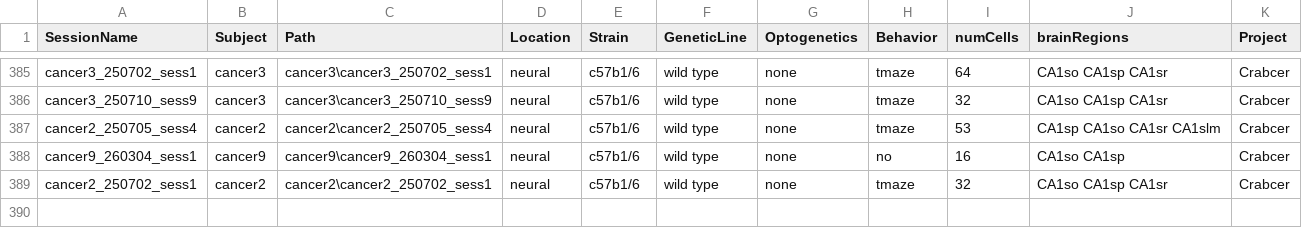
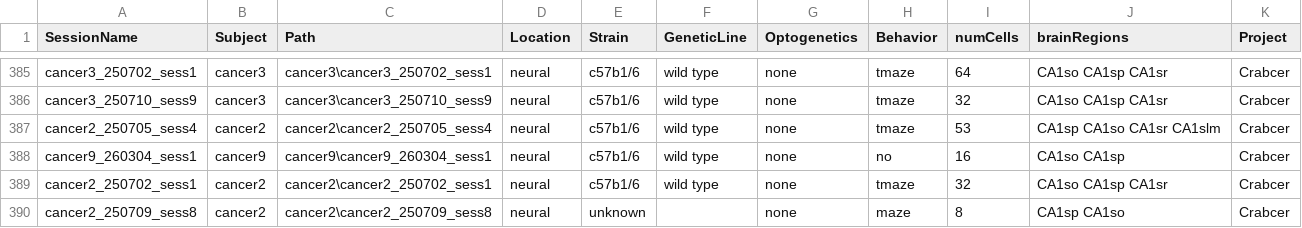
Before and after one commit to valegarman/HippoCookBook, a CSV file: indexedSessions.csv, drawn as a sheet; only a part is shown, gaps mark what is left out; the diff names each change by its address in the sheet, - before the commit and + after, or states it on an @@ line.

Commit message:
Added cancer2_sess8

```diff
--- a/indexedSessions.csv
+++ b/indexedSessions.csv
+row 390: cancer2_250709_sess8 | cancer2 | cancer2\cancer2_250709_sess8 | neural | unknown |  | none | maze | 8 | CA1sp CA1so | Crabcer
```
